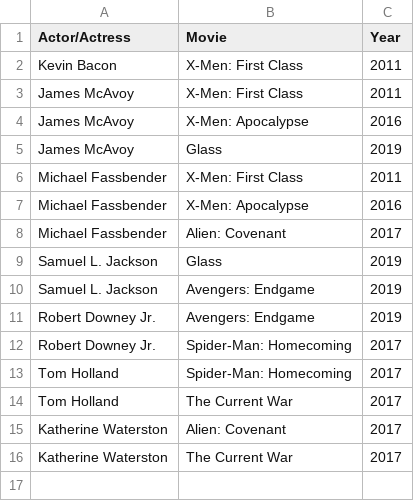
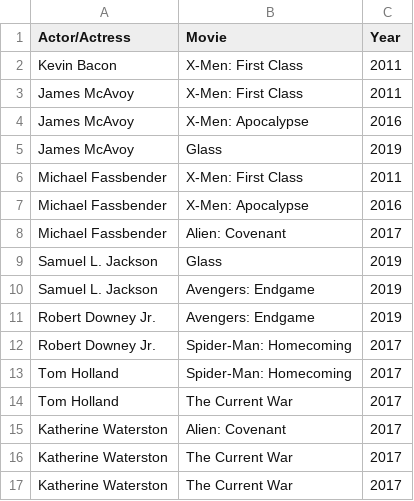
Before and after one commit to dingxuan2000/cse100-pa4, a TSV file: data/small_actor_graph.tsv, drawn as a sheet.

```diff
--- a/data/small_actor_graph.tsv
+++ b/data/small_actor_graph.tsv
@@ -16 +16,2 @@ Katherine Waterston	Alien: Covenant	2017
 Katherine Waterston	The Current War	2017
+Katherine Waterston	The Current War	2017
```
Also changed, not shown: 5 other files.
